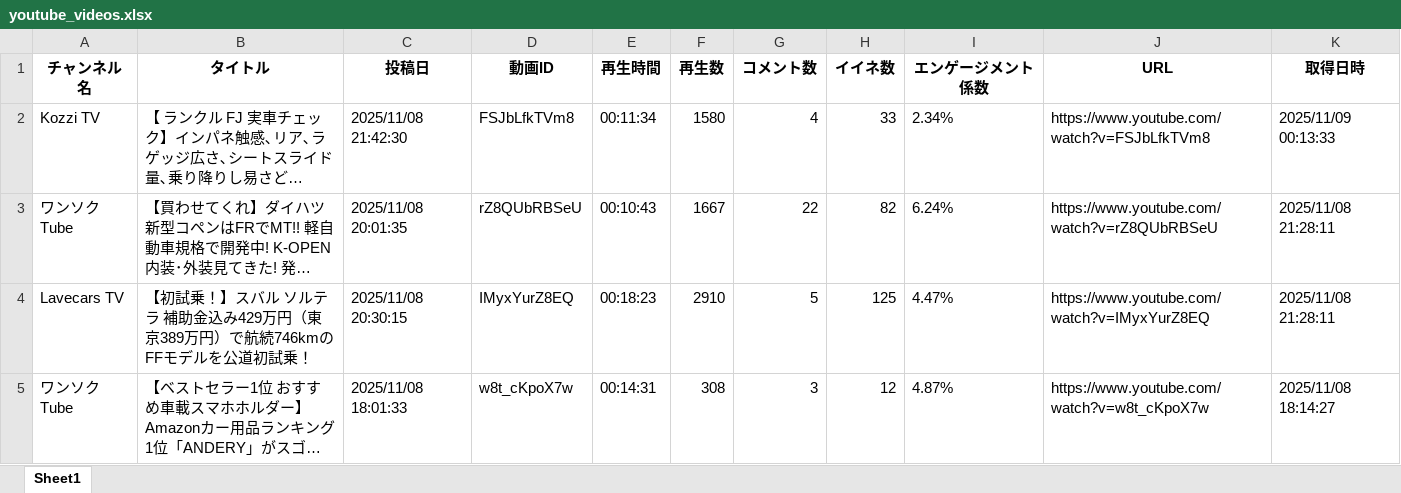
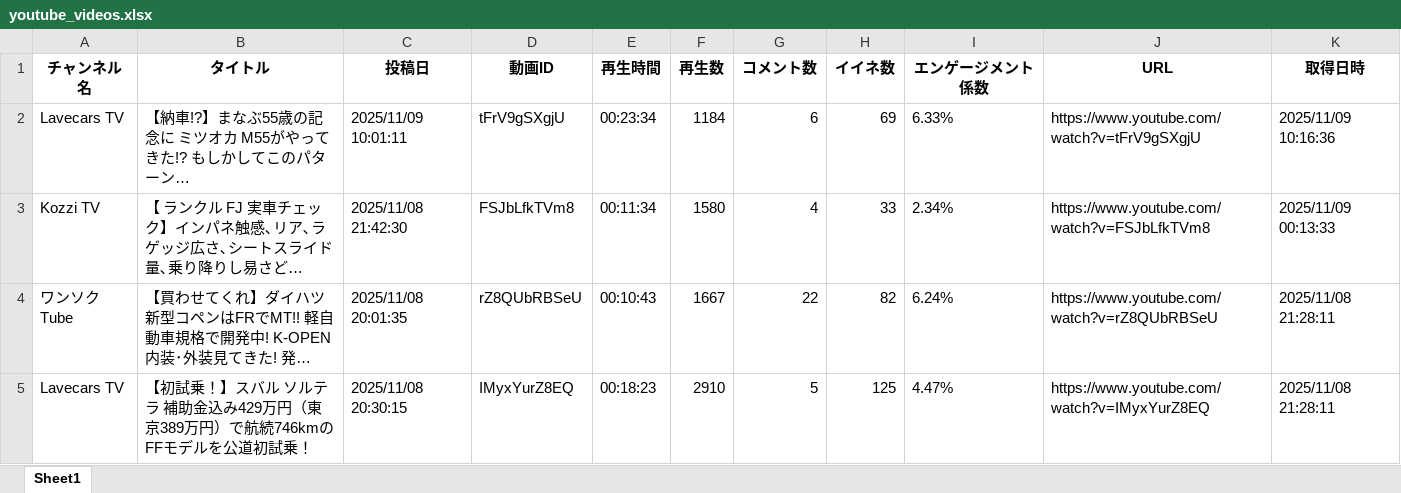
Before and after one commit to Takayoshi19890810/251015_YouTubeList, an Excel workbook: youtube_videos.xlsx, sheet Sheet1, drawn as a sheet; only a part is shown; the shorter side is filled out with more unchanged rows; long unchanged cells end in …; values as stored, in another font and other column widths than the file's, no borders; the diff names each change by its address in the sheet, - before the commit and + after, or states it on an @@ line.

```diff
--- a/youtube_videos.xlsx (sheet Sheet1)
+++ b/youtube_videos.xlsx (sheet Sheet1)
+row 2: Lavecars TV | 【納車!?】まなぶ55歳の記念に ミツオカ M55がやってきた!? もしかしてこのパターン… | 2025/11/09 10:01:11 | tFrV9gSXgjU | 00:23:34 | 1184 | 6 | 69 | 6.33% | https://www.youtube.com/watch?v=tFrV9gSXgjU | 2025/11/09 10:16:36
```
